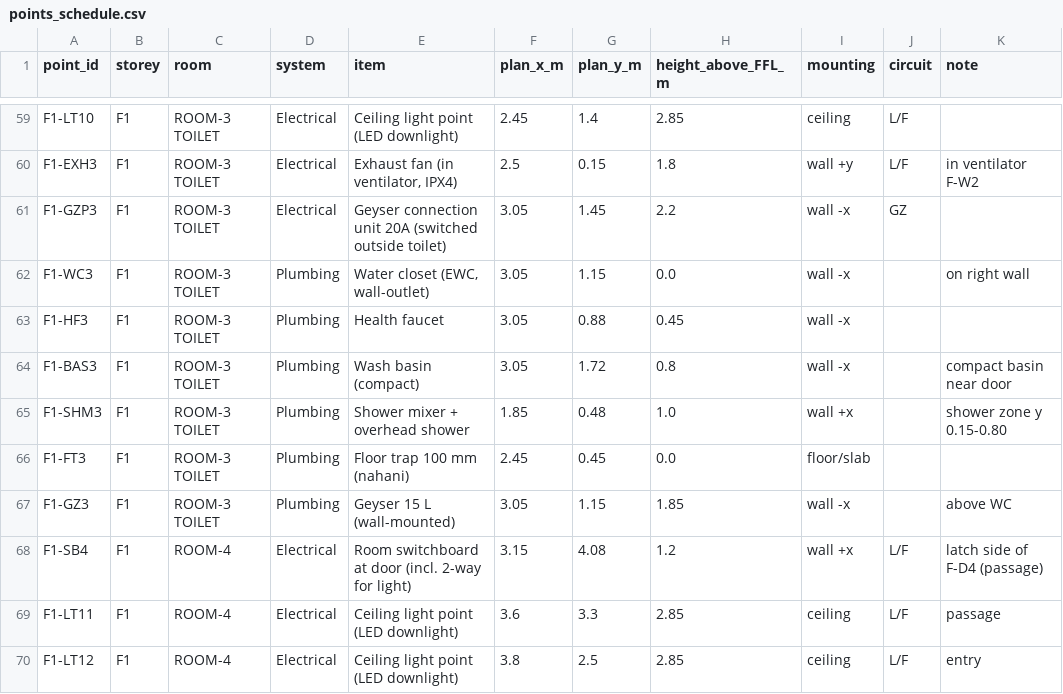
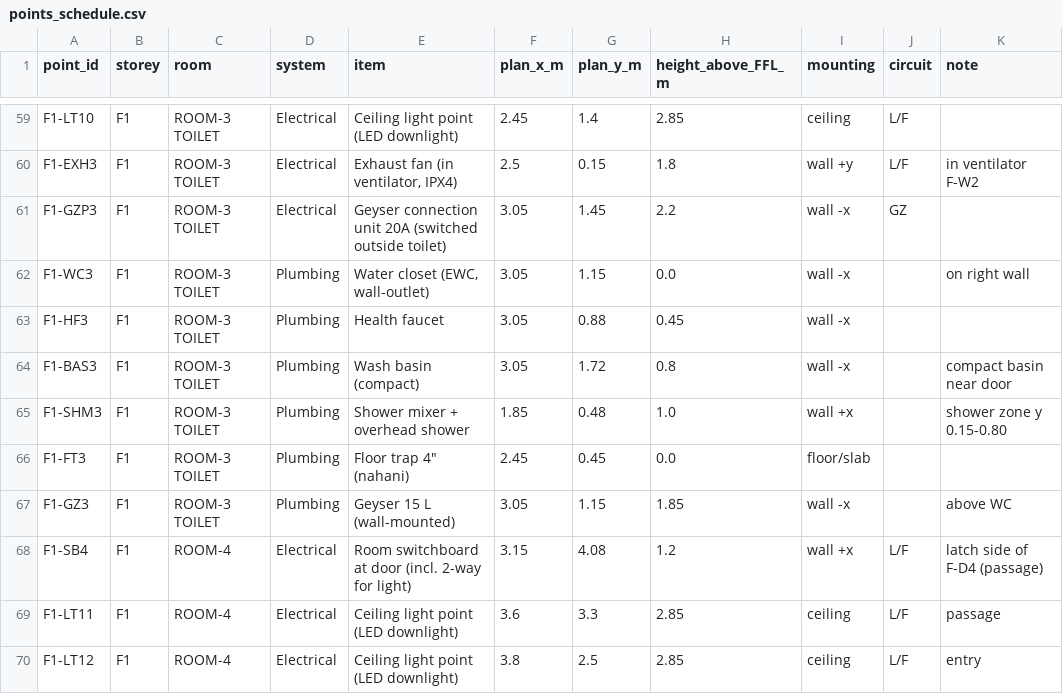
Before and after one commit to gangwalsanchit1/Dummy, a CSV file: docs/schedules/points_schedule.csv, drawn as a sheet; only a part is shown, gaps mark what is left out; the diff covers the shown part only; the diff names each change by its address in the sheet, - before the commit and + after, or states it on an @@ line.

```diff
--- a/docs/schedules/points_schedule.csv
+++ b/docs/schedules/points_schedule.csv
-E66 (item): Floor trap 100 mm (nahani)
+E66 (item): Floor trap 4" (nahani)
```
Also changed, not shown: 55 edited cells elsewhere in this file, docs/schedules/furniture_schedule.csv, docs/schedules/quantities.csv, 13 other files.
